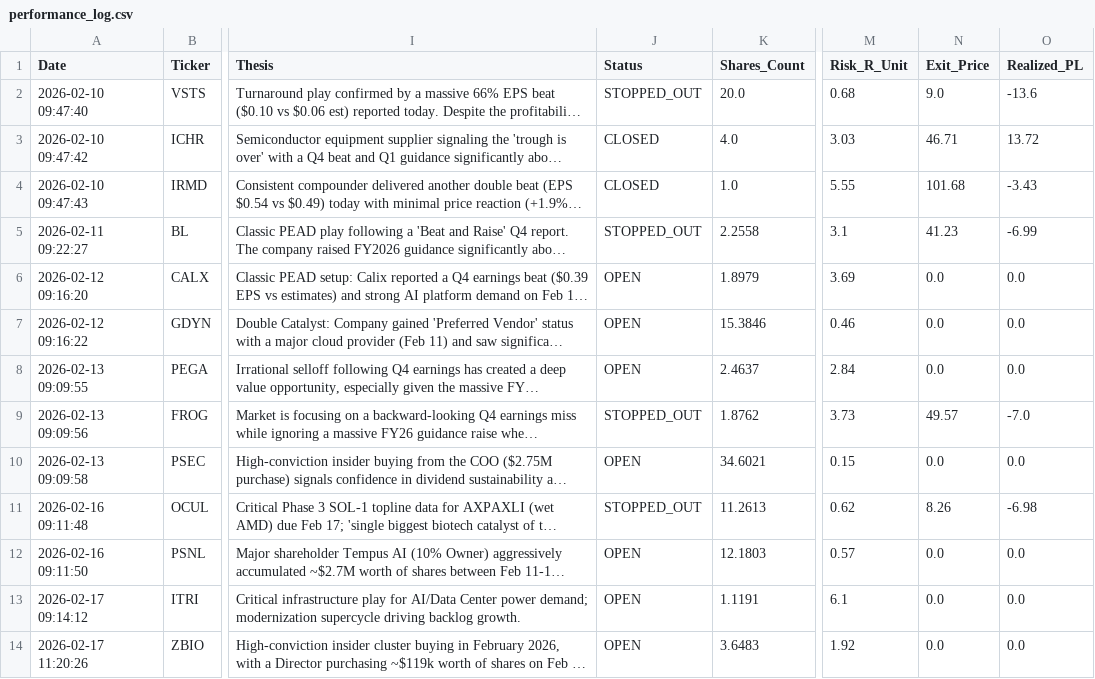
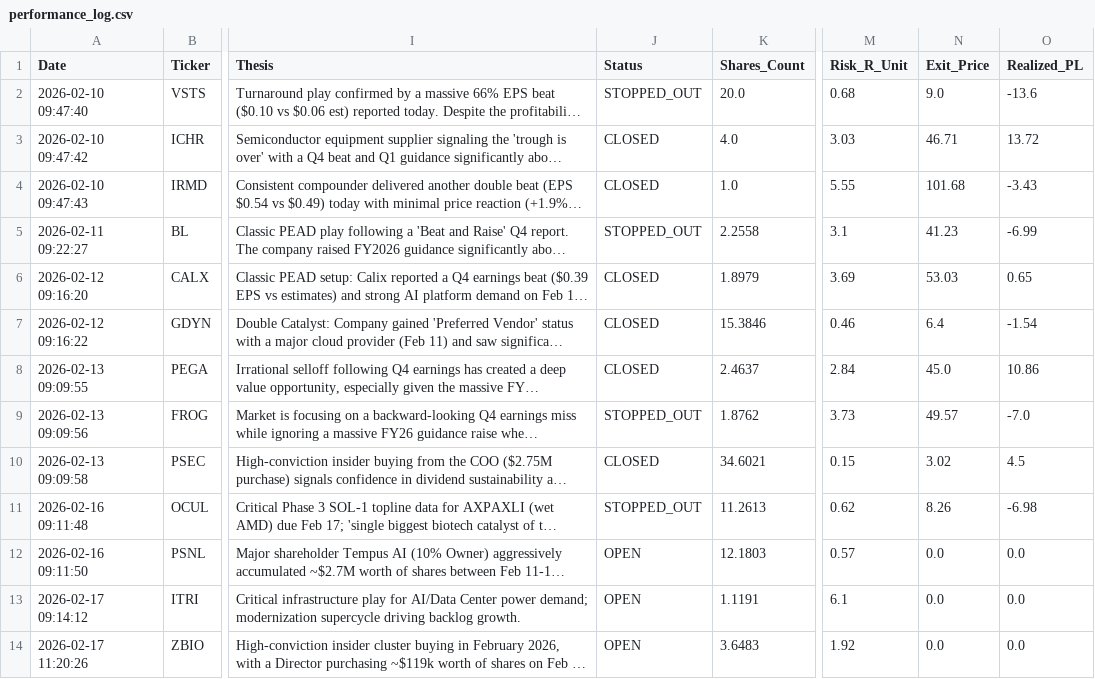
Before and after one commit to Alesiobarquin/stock-scout, a CSV file: data/performance_log.csv, drawn as a sheet; only a part is shown, gaps mark what is left out; long unchanged cells end in …; the diff covers the shown part only; the diff names each change by its address in the sheet, - before the commit and + after, or states it on an @@ line.

```diff
--- a/data/performance_log.csv
+++ b/data/performance_log.csv
-J6:J8 (Status): OPEN
+J6:J8 (Status): CLOSED
-N6 (Exit_Price): 0.0
+N6 (Exit_Price): 53.03
-O6 (Realized_PL): 0.0
+O6 (Realized_PL): 0.65
-N7 (Exit_Price): 0.0
+N7 (Exit_Price): 6.4
-O7 (Realized_PL): 0.0
+O7 (Realized_PL): -1.54
-N8 (Exit_Price): 0.0
+N8 (Exit_Price): 45.0
-O8 (Realized_PL): 0.0
+O8 (Realized_PL): 10.86
-J10 (Status): OPEN
+J10 (Status): CLOSED
-N10 (Exit_Price): 0.0
+N10 (Exit_Price): 3.02
-O10 (Realized_PL): 0.0
+O10 (Realized_PL): 4.5
```
Also changed, not shown: 1 added row and 6 edited cells elsewhere in this file, 2 other files.
